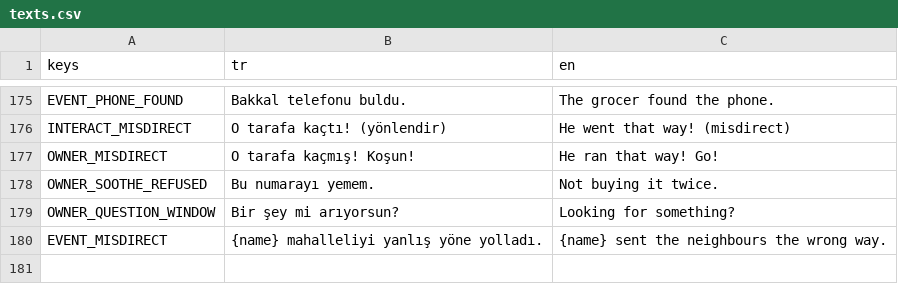
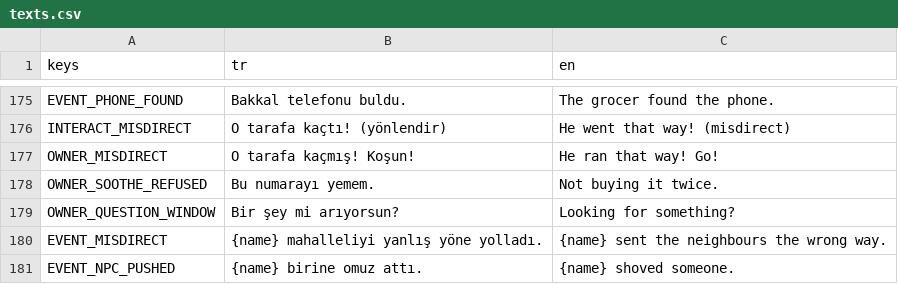
Before and after one commit to mucansu/Insider, a CSV file: i18n/texts.csv, drawn as a sheet; only a part is shown, gaps mark what is left out; the diff names each change by its address in the sheet, - before the commit and + after, or states it on an @@ line.

```diff
--- a/i18n/texts.csv
+++ b/i18n/texts.csv
+row 181: EVENT_NPC_PUSHED | {name} birine omuz attı. | {name} shoved someone.
```
Also changed, not shown: 22 other files.
